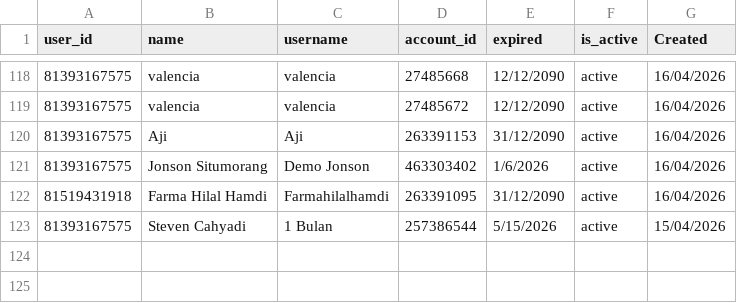
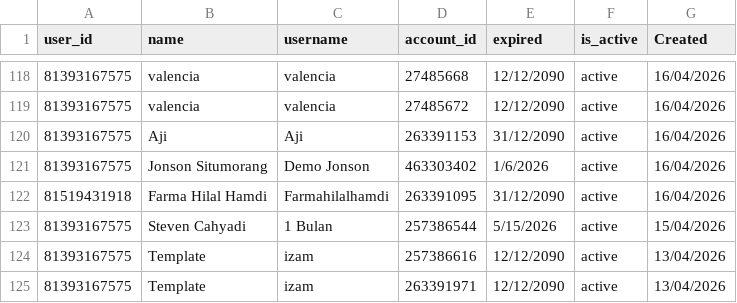
Before and after one commit to satriadwibagaskara/HedgePro-Licenses, a CSV file: HedgePro-Licenses.csv, drawn as a sheet; only a part is shown, gaps mark what is left out; the diff names each change by its address in the sheet, - before the commit and + after, or states it on an @@ line.

Commit message:
Update HedgePro-Licenses.csv

```diff
--- a/HedgePro-Licenses.csv
+++ b/HedgePro-Licenses.csv
+row 124: 81393167575 | Template | izam | 257386616 | 12/12/2090 | active | 13/04/2026
+row 125: 81393167575 | Template | izam | 263391971 | 12/12/2090 | active | 13/04/2026
```
